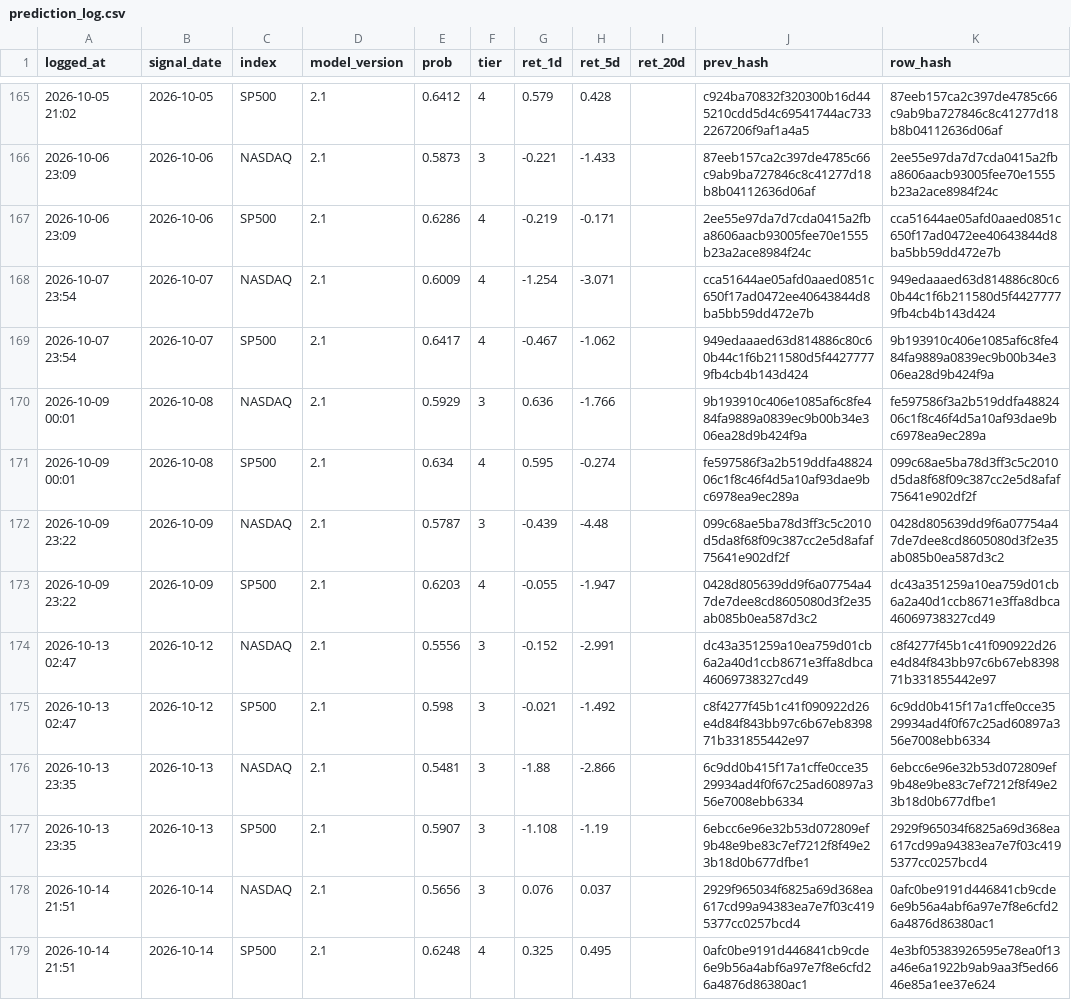
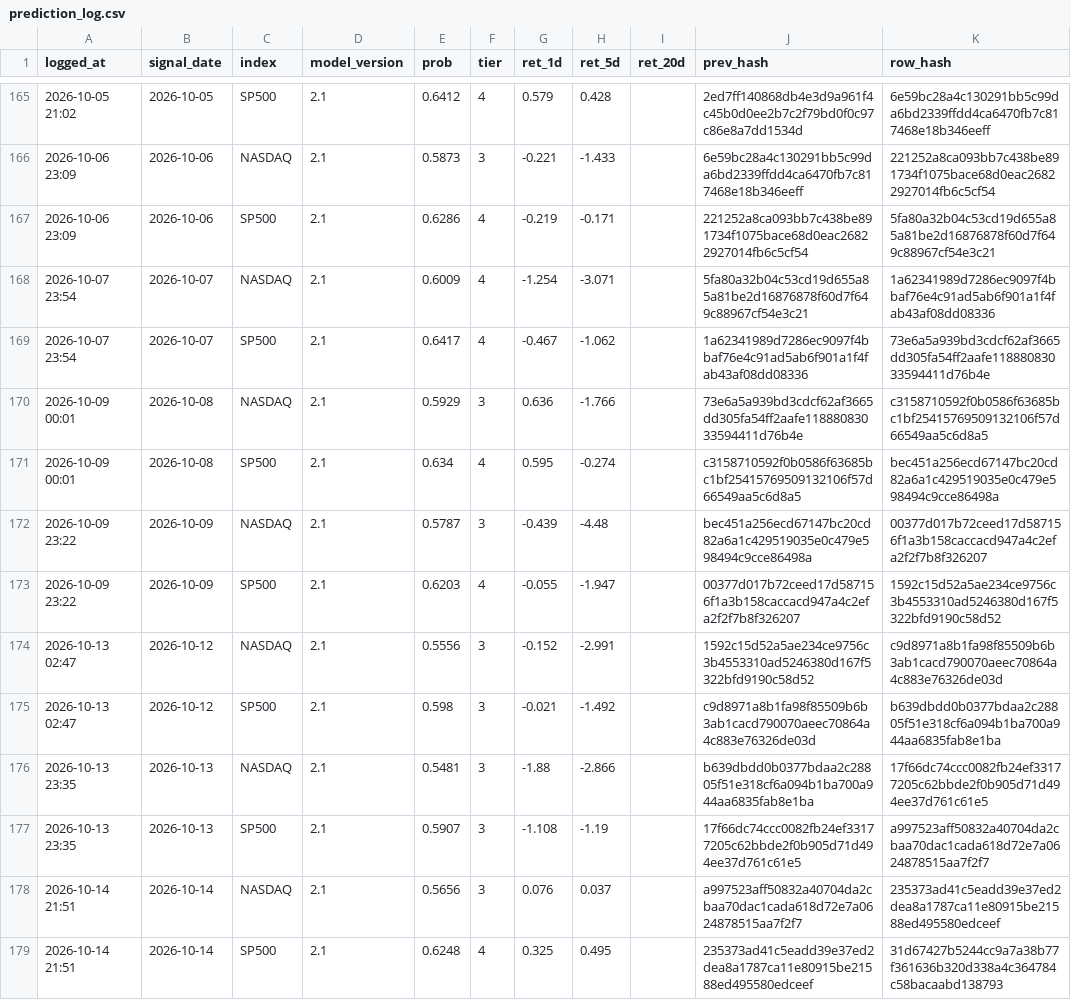
Before and after one commit to Vambrocop/valpha-lab, a CSV file: market-analysis/data/processed/prediction_log.csv, drawn as a sheet; only a part is shown, gaps mark what is left out; the diff covers the shown part only.

```diff
--- a/market-analysis/data/processed/prediction_log.csv
+++ b/market-analysis/data/processed/prediction_log.csv
@@ -165,15 +165,15 @@ logged_at,signal_date,index,model_version,prob,tier,ret_1d,ret_5d,ret_20d,prev_h
-2026-10-05 21:02,2026-10-05,SP500,2.1,0.6412,4,0.579,0.428,,c924ba70832f320300b16d445210cdd5d4c69541744ac7332267206f9af1a4a5,87eeb157ca2c397de4785c66c9ab9ba727846c8c41277d18b8b04112636d06af
-2026-10-06 23:09,2026-10-06,NASDAQ,2.1,0.5873,3,-0.221,-1.433,,87eeb157ca2c397de4785c66c9ab9ba727846c8c41277d18b8b04112636d06af,2ee55e97da7d7cda0415a2fba8606aacb93005fee70e1555b23a2ace8984f24c
-2026-10-06 23:09,2026-10-06,SP500,2.1,0.6286,4,-0.219,-0.171,,2ee55e97da7d7cda0415a2fba8606aacb93005fee70e1555b23a2ace8984f24c,cca51644ae05afd0aaed0851c650f17ad0472ee40643844d8ba5bb59dd472e7b
-2026-10-07 23:54,2026-10-07,NASDAQ,2.1,0.6009,4,-1.254,-3.071,,cca51644ae05afd0aaed0851c650f17ad0472ee40643844d8ba5bb59dd472e7b,949edaaaed63d814886c80c60b44c1f6b211580d5f44277779fb4cb4b143d424
-2026-10-07 23:54,2026-10-07,SP500,2.1,0.6417,4,-0.467,-1.062,,949edaaaed63d814886c80c60b44c1f6b211580d5f44277779fb4cb4b143d424,9b193910c406e1085af6c8fe484fa9889a0839ec9b00b34e306ea28d9b424f9a
-2026-10-09 00:01,2026-10-08,NASDAQ,2.1,0.5929,3,0.636,-1.766,,9b193910c406e1085af6c8fe484fa9889a0839ec9b00b34e306ea28d9b424f9a,fe597586f3a2b519ddfa4882406c1f8c46f4d5a10af93dae9bc6978ea9ec289a
-2026-10-09 00:01,2026-10-08,SP500,2.1,0.634,4,0.595,-0.274,,fe597586f3a2b519ddfa4882406c1f8c46f4d5a10af93dae9bc6978ea9ec289a,099c68ae5ba78d3ff3c5c2010d5da8f68f09c387cc2e5d8afaf75641e902df2f
-2026-10-09 23:22,2026-10-09,NASDAQ,2.1,0.5787,3,-0.439,-4.48,,099c68ae5ba78d3ff3c5c2010d5da8f68f09c387cc2e5d8afaf75641e902df2f,0428d805639dd9f6a07754a47de7dee8cd8605080d3f2e35ab085b0ea587d3c2
-2026-10-09 23:22,2026-10-09,SP500,2.1,0.6203,4,-0.055,-1.947,,0428d805639dd9f6a07754a47de7dee8cd8605080d3f2e35ab085b0ea587d3c2,dc43a351259a10ea759d01cb6a2a40d1ccb8671e3ffa8dbca46069738327cd49
-2026-10-13 02:47,2026-10-12,NASDAQ,2.1,0.5556,3,-0.152,-2.991,,dc43a351259a10ea759d01cb6a2a40d1ccb8671e3ffa8dbca46069738327cd49,c8f4277f45b1c41f090922d26e4d84f843bb97c6b67eb839871b331855442e97
-2026-10-13 02:47,2026-10-12,SP500,2.1,0.598,3,-0.021,-1.492,,c8f4277f45b1c41f090922d26e4d84f843bb97c6b67eb839871b331855442e97,6c9dd0b415f17a1cffe0cce3529934ad4f0f67c25ad60897a356e7008ebb6334
-2026-10-13 23:35,2026-10-13,NASDAQ,2.1,0.5481,3,-1.88,-2.866,,6c9dd0b415f17a1cffe0cce3529934ad4f0f67c25ad60897a356e7008ebb6334,6ebcc6e96e32b53d072809ef9b48e9be83c7ef7212f8f49e23b18d0b677dfbe1
-2026-10-13 23:35,2026-10-13,SP500,2.1,0.5907,3,-1.108,-1.19,,6ebcc6e96e32b53d072809ef9b48e9be83c7ef7212f8f49e23b18d0b677dfbe1,2929f965034f6825a69d368ea617cd99a94383ea7e7f03c4195377cc0257bcd4
-2026-10-14 21:51,2026-10-14,NASDAQ,2.1,0.5656,3,0.076,0.037,,2929f965034f6825a69d368ea617cd99a94383ea7e7f03c4195377cc0257bcd4,0afc0be9191d446841cb9cde6e9b56a4abf6a97e7f8e6cfd26a4876d86380ac1
-2026-10-14 21:51,2026-10-14,SP500,2.1,0.6248,4,0.325,0.495,,0afc0be9191d446841cb9cde6e9b56a4abf6a97e7f8e6cfd26a4876d86380ac1,4e3bf05383926595e78ea0f13a46e6a1922b9ab9aa3f5ed6646e85a1ee37e624
+2026-10-05 21:02,2026-10-05,SP500,2.1,0.6412,4,0.579,0.428,,2ed7ff140868db4e3d9a961f4c45b0d0ee2b7c2f79bd0f0c97c86e8a7dd1534d,6e59bc28a4c130291bb5c99da6bd2339ffdd4ca6470fb7c817468e18b346eeff
+2026-10-06 23:09,2026-10-06,NASDAQ,2.1,0.5873,3,-0.221,-1.433,,6e59bc28a4c130291bb5c99da6bd2339ffdd4ca6470fb7c817468e18b346eeff,221252a8ca093bb7c438be891734f1075bace68d0eac26822927014fb6c5cf54
+2026-10-06 23:09,2026-10-06,SP500,2.1,0.6286,4,-0.219,-0.171,,221252a8ca093bb7c438be891734f1075bace68d0eac26822927014fb6c5cf54,5fa80a32b04c53cd19d655a85a81be2d16876878f60d7f649c88967cf54e3c21
+2026-10-07 23:54,2026-10-07,NASDAQ,2.1,0.6009,4,-1.254,-3.071,,5fa80a32b04c53cd19d655a85a81be2d16876878f60d7f649c88967cf54e3c21,1a62341989d7286ec9097f4bbaf76e4c91ad5ab6f901a1f4fab43af08dd08336
+2026-10-07 23:54,2026-10-07,SP500,2.1,0.6417,4,-0.467,-1.062,,1a62341989d7286ec9097f4bbaf76e4c91ad5ab6f901a1f4fab43af08dd08336,73e6a5a939bd3cdcf62af3665dd305fa54ff2aafe11888083033594411d76b4e
+2026-10-09 00:01,2026-10-08,NASDAQ,2.1,0.5929,3,0.636,-1.766,,73e6a5a939bd3cdcf62af3665dd305fa54ff2aafe11888083033594411d76b4e,c3158710592f0b0586f63685bc1bf25415769509132106f57d66549aa5c6d8a5
+2026-10-09 00:01,2026-10-08,SP500,2.1,0.634,4,0.595,-0.274,,c3158710592f0b0586f63685bc1bf25415769509132106f57d66549aa5c6d8a5,bec451a256ecd67147bc20cd82a6a1c429519035e0c479e598494c9cce86498a
+2026-10-09 23:22,2026-10-09,NASDAQ,2.1,0.5787,3,-0.439,-4.48,,bec451a256ecd67147bc20cd82a6a1c429519035e0c479e598494c9cce86498a,00377d017b72ceed17d587156f1a3b158caccacd947a4c2efa2f2f7b8f326207
+2026-10-09 23:22,2026-10-09,SP500,2.1,0.6203,4,-0.055,-1.947,,00377d017b72ceed17d587156f1a3b158caccacd947a4c2efa2f2f7b8f326207,1592c15d52a5ae234ce9756c3b4553310ad5246380d167f5322bfd9190c58d52
+2026-10-13 02:47,2026-10-12,NASDAQ,2.1,0.5556,3,-0.152,-2.991,,1592c15d52a5ae234ce9756c3b4553310ad5246380d167f5322bfd9190c58d52,c9d8971a8b1fa98f85509b6b3ab1cacd790070aeec70864a4c883e76326de03d
+2026-10-13 02:47,2026-10-12,SP500,2.1,0.598,3,-0.021,-1.492,,c9d8971a8b1fa98f85509b6b3ab1cacd790070aeec70864a4c883e76326de03d,b639dbdd0b0377bdaa2c28805f51e318cf6a094b1ba700a944aa6835fab8e1ba
+2026-10-13 23:35,2026-10-13,NASDAQ,2.1,0.5481,3,-1.88,-2.866,,b639dbdd0b0377bdaa2c28805f51e318cf6a094b1ba700a944aa6835fab8e1ba,17f66dc74ccc0082fb24ef33177205c62bbde2f0b905d71d494ee37d761c61e5
+2026-10-13 23:35,2026-10-13,SP500,2.1,0.5907,3,-1.108,-1.19,,17f66dc74ccc0082fb24ef33177205c62bbde2f0b905d71d494ee37d761c61e5,a997523aff50832a40704da2cbaa70dac1cada618d72e7a0624878515aa7f2f7
+2026-10-14 21:51,2026-10-14,NASDAQ,2.1,0.5656,3,0.076,0.037,,a997523aff50832a40704da2cbaa70dac1cada618d72e7a0624878515aa7f2f7,235373ad41c5eadd39e37ed2dea8a1787ca11e80915be21588ed495580edceef
+2026-10-14 21:51,2026-10-14,SP500,2.1,0.6248,4,0.325,0.495,,235373ad41c5eadd39e37ed2dea8a1787ca11e80915be21588ed495580edceef,31d67427b5244cc9a7a38b77f361636b320d338a4c364784c58bacaabd138793
```
Also changed, not shown: 2 added rows and 55 edited cells elsewhere in this file, market-analysis/data/processed/paper_ledger.csv, 18 other files.
